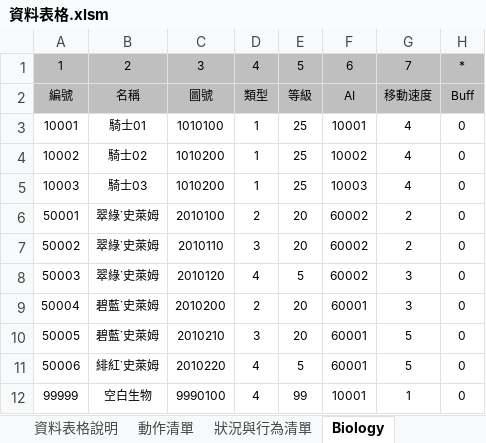
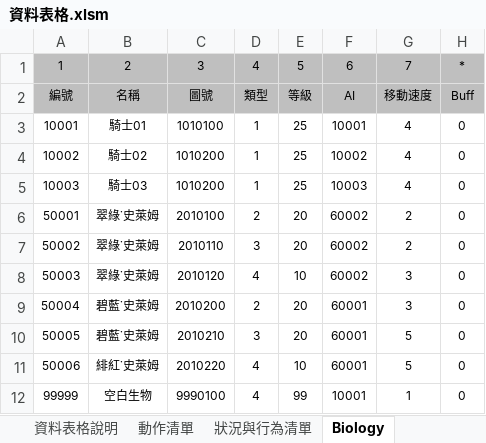
Before and after one commit to sakmor/uFantasy, an Excel workbook: 企劃資料/資料表格.xlsm, sheet Biology, drawn as a sheet; only a part is shown; values as stored, in another font and other column widths than the file's, no borders; the diff names each change by its address in the sheet, - before the commit and + after, or states it on an @@ line.

```diff
--- a/企劃資料/資料表格.xlsm (sheet Biology)
+++ b/企劃資料/資料表格.xlsm (sheet Biology)
-E8: 5
+E8: 10
-E11: 5
+E11: 10
```
Also changed, not shown: sheet BiologyAI, sheet 狀況與行為清單, 9 other files.
